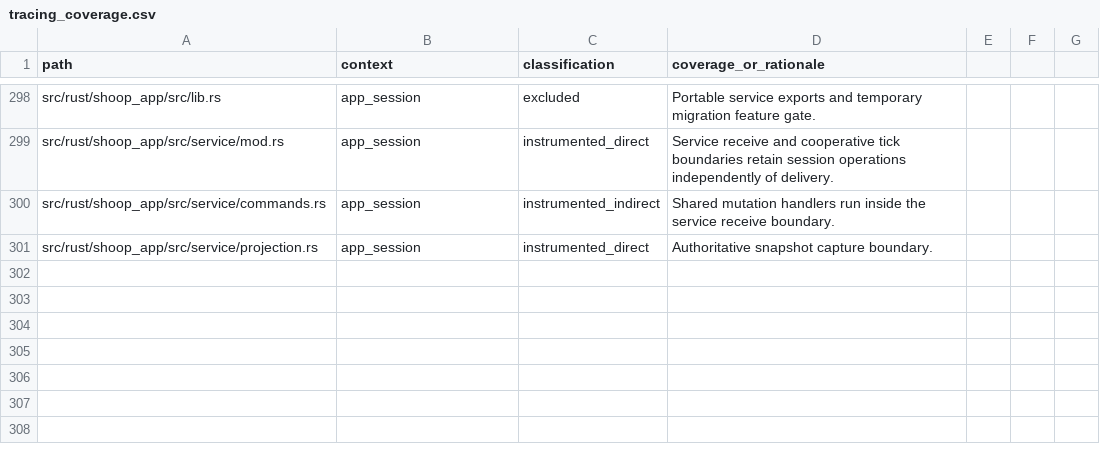
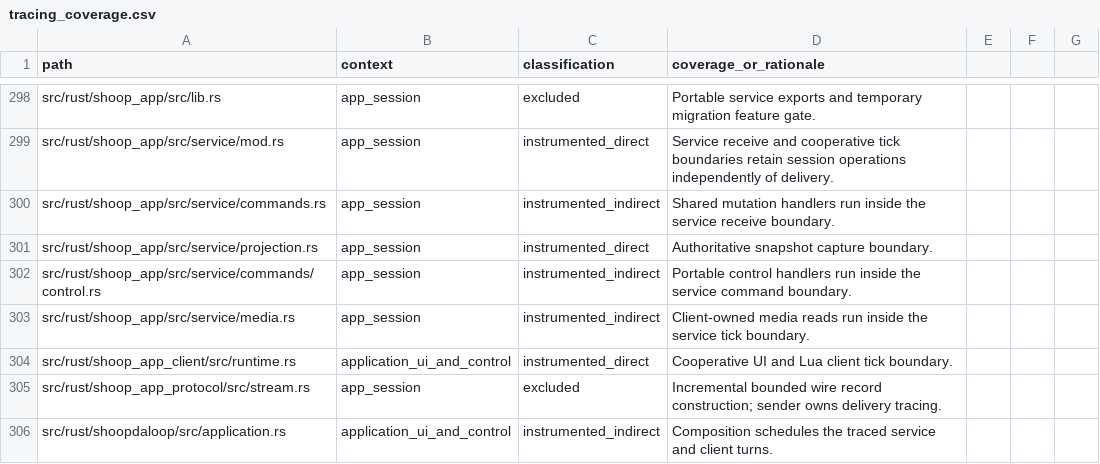
Before and after one commit to SanderVocke/shoopdaloop, a CSV file: docs/tracing_coverage.csv, drawn as a sheet; only a part is shown, gaps mark what is left out; the diff names each change by its address in the sheet, - before the commit and + after, or states it on an @@ line.

Commit message:
Route UI and Lua through the session client and typed local service

```diff
--- a/docs/tracing_coverage.csv
+++ b/docs/tracing_coverage.csv
+row 302: src/rust/shoop_app/src/service/commands/control.rs | app_session | instrumented_indirect | Portable control handlers run inside the service command boundary.
+row 303: src/rust/shoop_app/src/service/media.rs | app_session | instrumented_indirect | Client-owned media reads run inside the service tick boundary.
+row 304: src/rust/shoop_app_client/src/runtime.rs | application_ui_and_control | instrumented_direct | Cooperative UI and Lua client tick boundary.
+row 305: src/rust/shoop_app_protocol/src/stream.rs | app_session | excluded | Incremental bounded wire record construction; sender owns delivery tracing.
+row 306: src/rust/shoopdaloop/src/application.rs | application_ui_and_control | instrumented_indirect | Composition schedules the traced service and client turns.
```
Also changed, not shown: 32 other files.
